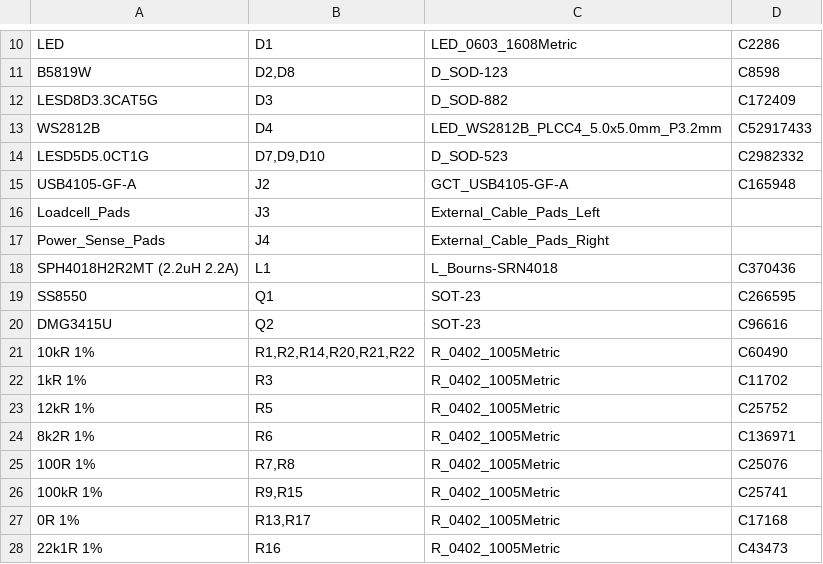
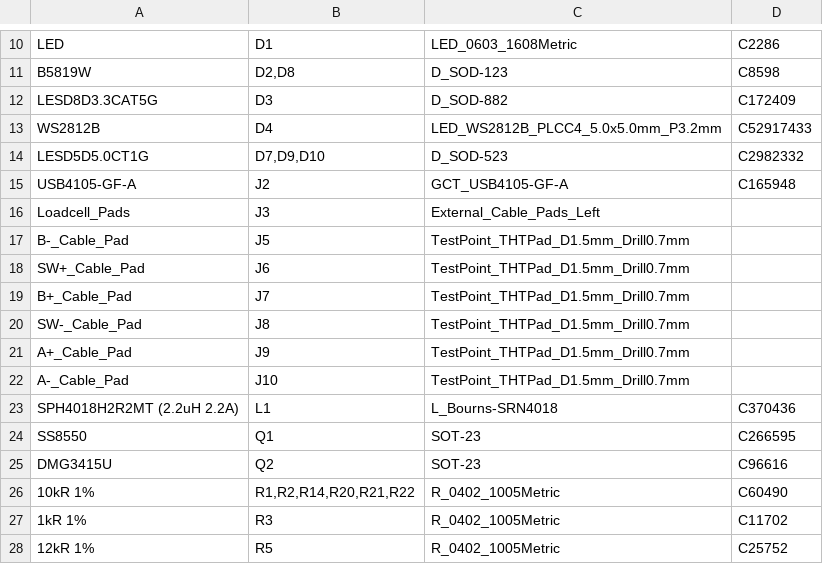
Before and after one commit to crimpdeq/crimpdeq-hardware, a CSV file: pcb/crimpdeq/assembly/crimpdeq_bom.csv, drawn as a sheet; only a part is shown, gaps mark what is left out; the shorter side is filled out with more unchanged rows.

```diff
--- a/pcb/crimpdeq/assembly/crimpdeq_bom.csv
+++ b/pcb/crimpdeq/assembly/crimpdeq_bom.csv
@@ -16,3 +16,8 @@ USB4105-GF-A,J2,GCT_USB4105-GF-A,C165948
 Loadcell_Pads,J3,External_Cable_Pads_Left,
-Power_Sense_Pads,J4,External_Cable_Pads_Right,
+B-_Cable_Pad,J5,TestPoint_THTPad_D1.5mm_Drill0.7mm,
+SW+_Cable_Pad,J6,TestPoint_THTPad_D1.5mm_Drill0.7mm,
+B+_Cable_Pad,J7,TestPoint_THTPad_D1.5mm_Drill0.7mm,
+SW-_Cable_Pad,J8,TestPoint_THTPad_D1.5mm_Drill0.7mm,
+A+_Cable_Pad,J9,TestPoint_THTPad_D1.5mm_Drill0.7mm,
+A-_Cable_Pad,J10,TestPoint_THTPad_D1.5mm_Drill0.7mm,
 SPH4018H2R2MT (2.2uH 2.2A),L1,L_Bourns-SRN4018,C370436
```
Also changed, not shown: pcb/crimpdeq/assembly/crimpdeq_cpl.csv, 6 other files.
